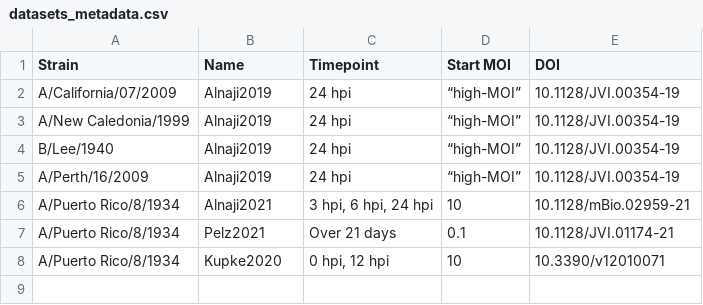
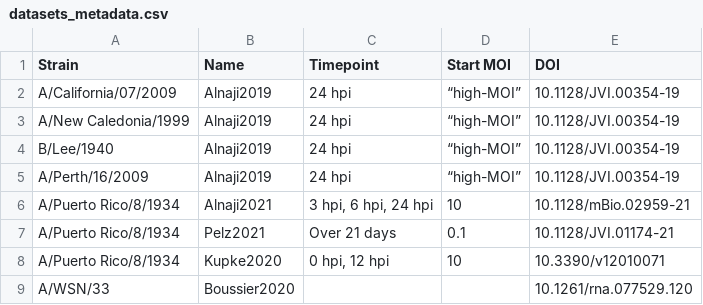
Before and after one commit to viraidip/DIP-DSA, a CSV file: data/datasets_metadata.csv, drawn as a sheet; the diff names each change by its address in the sheet, - before the commit and + after, or states it on an @@ line.

Commit message:
Added WSN to datasets overview

```diff
--- a/data/datasets_metadata.csv
+++ b/data/datasets_metadata.csv
+row 9: A/WSN/33 | Boussier2020 |  |  | 10.1261/rna.077529.120
```
